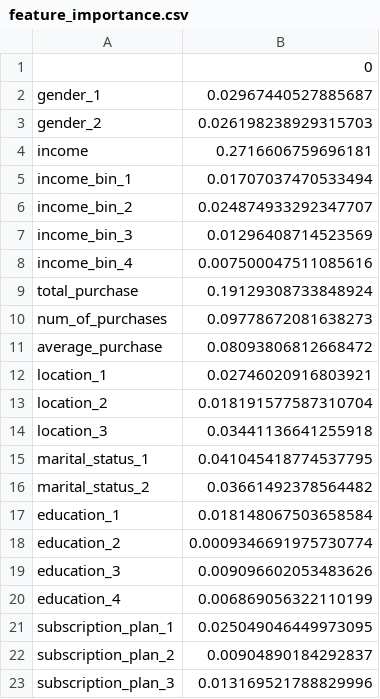
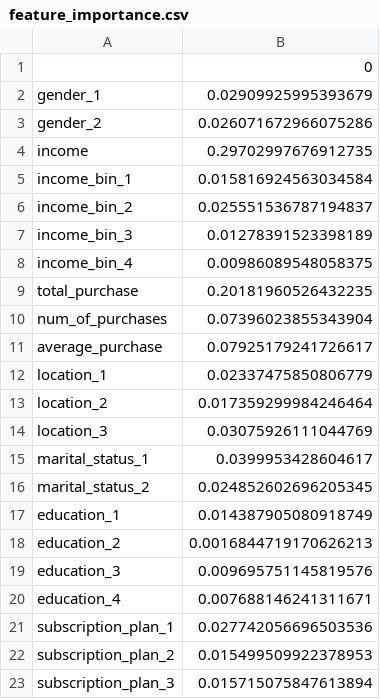
Before and after one commit to Ettiene-Koekemoer/Machine-Learning-382-Project2-Group_J, a CSV file: artifacts/feature_importance.csv, drawn as a sheet.

```diff
--- a/artifacts/feature_importance.csv
+++ b/artifacts/feature_importance.csv
@@ -1,23 +1,23 @@
 ,0
-gender_1,0.02967440527885687
-gender_2,0.026198238929315703
-income,0.2716606759696181
-income_bin_1,0.01707037470533494
-income_bin_2,0.024874933292347707
-income_bin_3,0.01296408714523569
-income_bin_4,0.007500047511085616
-total_purchase,0.19129308733848924
-num_of_purchases,0.09778672081638273
-average_purchase,0.08093806812668472
-location_1,0.02746020916803921
-location_2,0.018191577587310704
-location_3,0.03441136641255918
-marital_status_1,0.041045418774537795
-marital_status_2,0.03661492378564482
-education_1,0.018148067503658584
-education_2,0.0009346691975730774
-education_3,0.009096602053483626
-education_4,0.006869056322110199
-subscription_plan_1,0.025049046449973095
-subscription_plan_2,0.00904890184292837
-subscription_plan_3,0.013169521788829996
+gender_1,0.02909925995393679
+gender_2,0.026071672966075286
+income,0.29702997676912735
+income_bin_1,0.015816924563034584
+income_bin_2,0.025551536787194837
+income_bin_3,0.01278391523398189
+income_bin_4,0.00986089548058375
+total_purchase,0.20181960526432235
+num_of_purchases,0.07396023855343904
+average_purchase,0.07925179241726617
+location_1,0.02337475850806779
+location_2,0.017359299984246464
+location_3,0.03075926111044769
+marital_status_1,0.0399953428604617
+marital_status_2,0.024852602696205345
+education_1,0.014387905080918749
+education_2,0.0016844719170626213
+education_3,0.009695751145819576
+education_4,0.007688146241311671
+subscription_plan_1,0.027742056696503536
+subscription_plan_2,0.015499509922378953
+subscription_plan_3,0.015715075847613894
```
Also changed, not shown: artifacts/predictions.csv, 4 other files.
